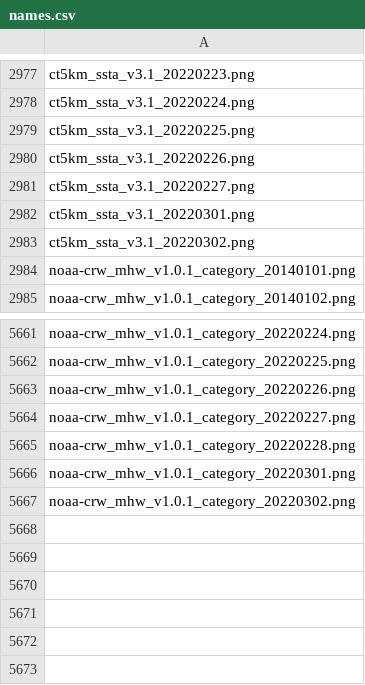
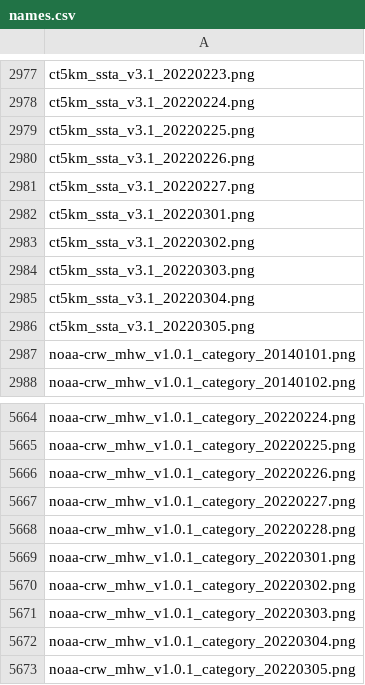
Before and after one commit to HakaiInstitute/ssta_images, a CSV file: dist/names.csv, drawn as a sheet; only a part is shown, gaps mark what is left out; the diff names each change by its address in the sheet, - before the commit and + after, or states it on an @@ line.

```diff
--- a/dist/names.csv
+++ b/dist/names.csv
+row 2984: ct5km_ssta_v3.1_20220303.png
+row 2985: ct5km_ssta_v3.1_20220304.png
+row 2986: ct5km_ssta_v3.1_20220305.png
+row 5671: noaa-crw_mhw_v1.0.1_category_20220303.png
+row 5672: noaa-crw_mhw_v1.0.1_category_20220304.png
+row 5673: noaa-crw_mhw_v1.0.1_category_20220305.png
```
Also changed, not shown: static/names.csv, 10 other files.
